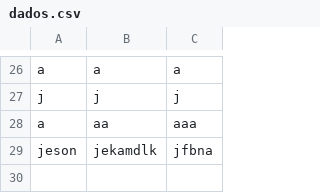
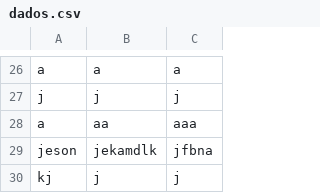
Before and after one commit to MapaBancos/MapaBancos, a CSV file: dados.csv, drawn as a sheet; only a part is shown, gaps mark what is left out.

Commit message:
Atualizando dados do formulário

```diff
--- a/dados.csv
+++ b/dados.csv
@@ -29 +29,2 @@
 "jeson","jekamdlk","jfbna"
+"kj","j","j"
```
